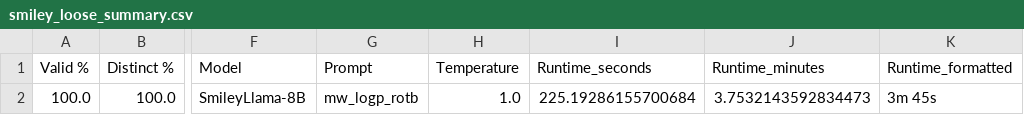
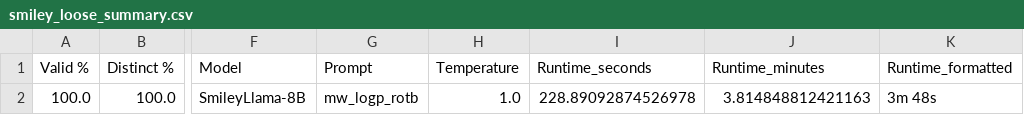
Before and after one commit to leohsuofnthu/Chem-SMC, a CSV file: results/smiley_loose_summary.csv, drawn as a sheet; only a part is shown, gaps mark what is left out; the diff names each change by its address in the sheet, - before the commit and + after, or states it on an @@ line.

```diff
--- a/results/smiley_loose_summary.csv
+++ b/results/smiley_loose_summary.csv
-I2 (Runtime_seconds): 225.19286155700684
+I2 (Runtime_seconds): 228.89092874526978
-J2 (Runtime_minutes): 3.7532143592834473
+J2 (Runtime_minutes): 3.814848812421163
-K2 (Runtime_formatted): 3m 45s
+K2 (Runtime_formatted): 3m 48s
```
Also changed, not shown: results/baseline_loose_summary.csv, results/baseline_tight_summary.csv, 19 other files.
